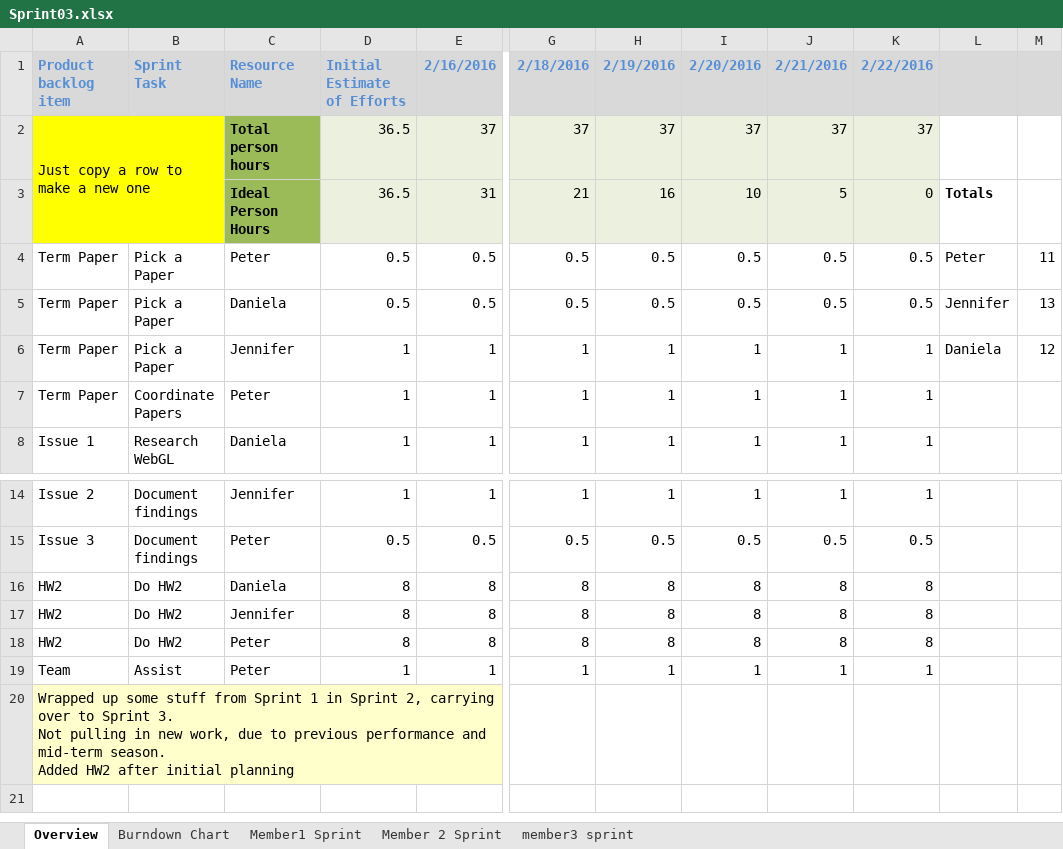
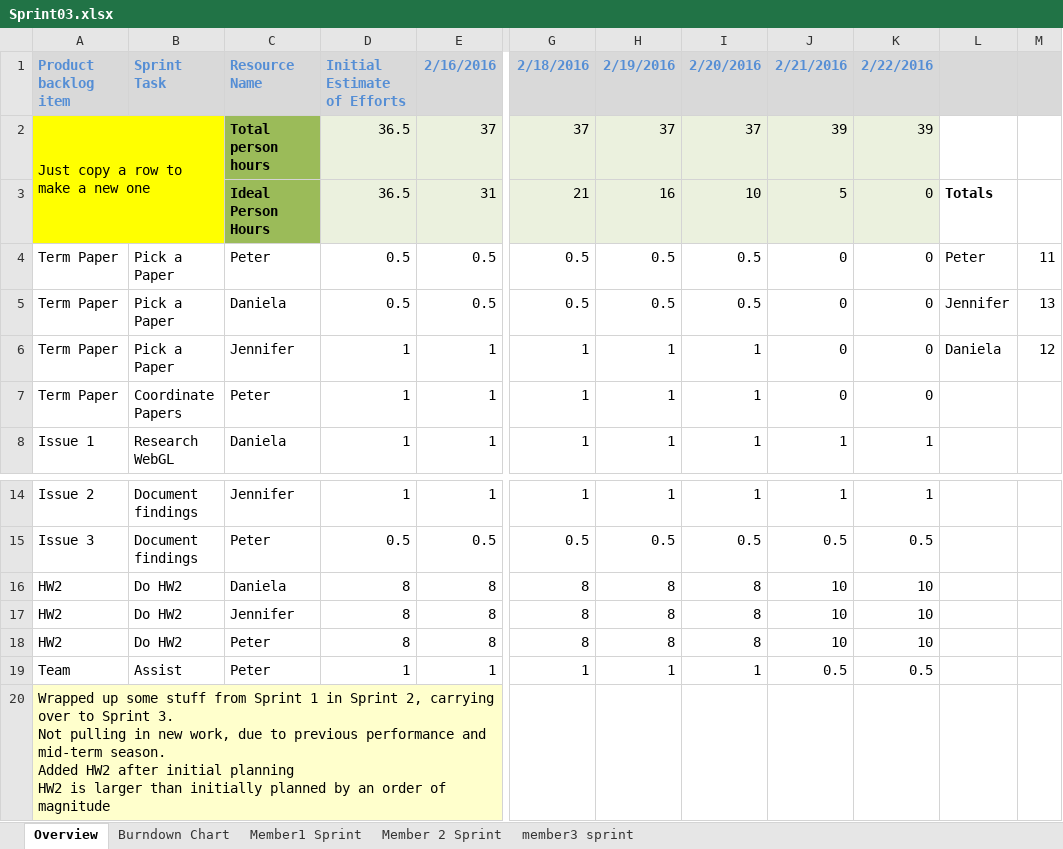
Before and after one commit to dmartign/TicTacToe-Java-Microservices-Project, an Excel workbook: project/Sprint03.xlsx, sheet Overview, drawn as a sheet; only a part is shown, gaps mark what is left out; values as stored, in another font and other column widths than the file's, no borders; ↵ is a line break in a cell; the diff names each change by its address in the sheet, - before the commit and + after, or states it on an @@ line.

Commit message:
End of 02-21 working day part way through hw2 paper abstract submitted Sprint updated

```diff
--- a/project/Sprint03.xlsx (sheet Overview)
+++ b/project/Sprint03.xlsx (sheet Overview)
-J2: 37
+J2: 39
-K2: 37
+K2: 39
-J4:J5: 0.5
+J4:J5: 0
-K4:K5: 0.5
+K4:K5: 0
-J6:J7: 1
+J6:J7: 0
-K6:K7: 1
+K6:K7: 0
-J16:J18: 8
+J16:J18: 10
-K16:K18: 8
+K16:K18: 10
-J19: 1
+J19: 0.5
-K19: 1
+K19: 0.5
-A20: …initial planning
+A20: …initial planning ↵ HW2 is larger than initially planned by an order of magnitude
```
Also changed, not shown: charts or pictures, 4 other files.
